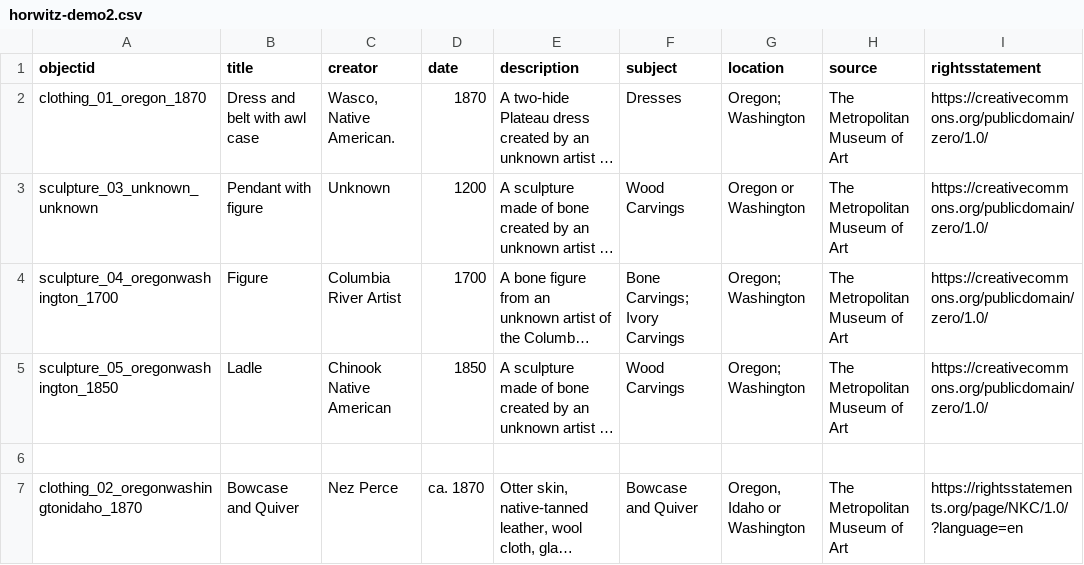
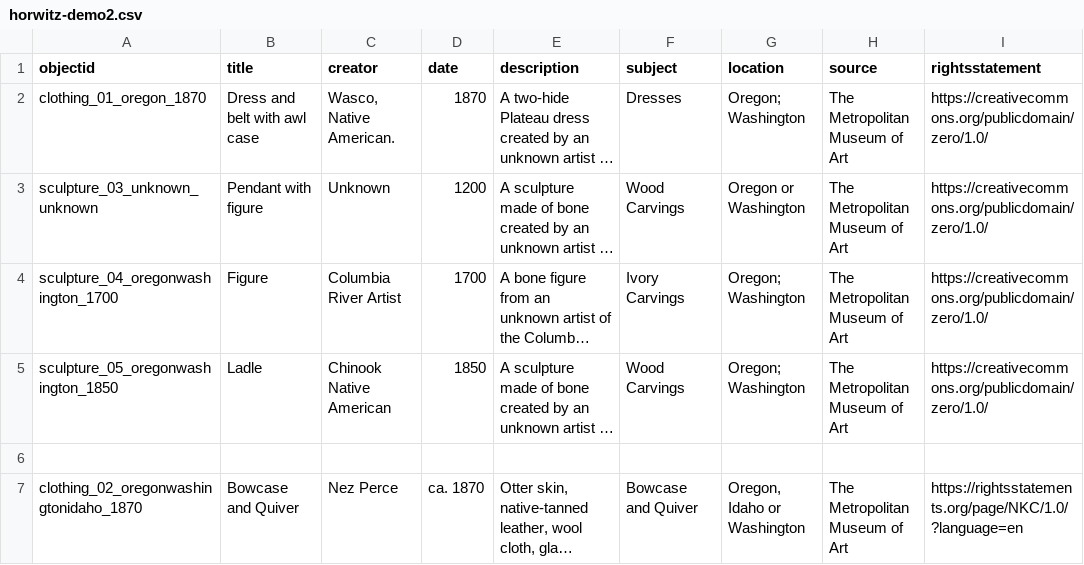
Before and after one commit to LIBDSCI350m-Fall25/horwitz-demo2, a CSV file: _data/horwitz-demo2.csv, drawn as a sheet; only a part is shown; long unchanged cells end in …; the diff names each change by its address in the sheet, - before the commit and + after, or states it on an @@ line.

Commit message:
Update horwitz-demo2.csv

```diff
--- a/_data/horwitz-demo2.csv
+++ b/_data/horwitz-demo2.csv
-F4 (subject): Bone Carvings; Ivory Carvings
+F4 (subject): Ivory Carvings
```
